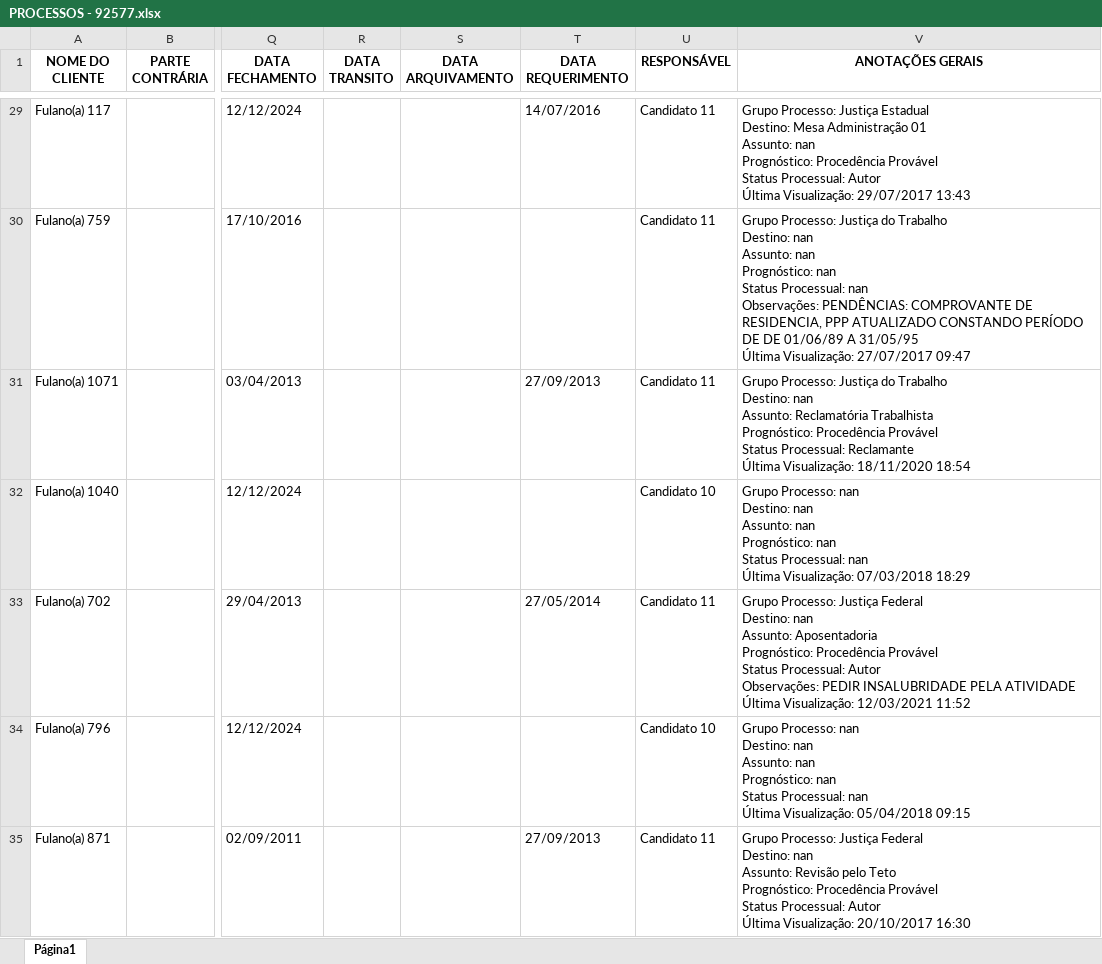
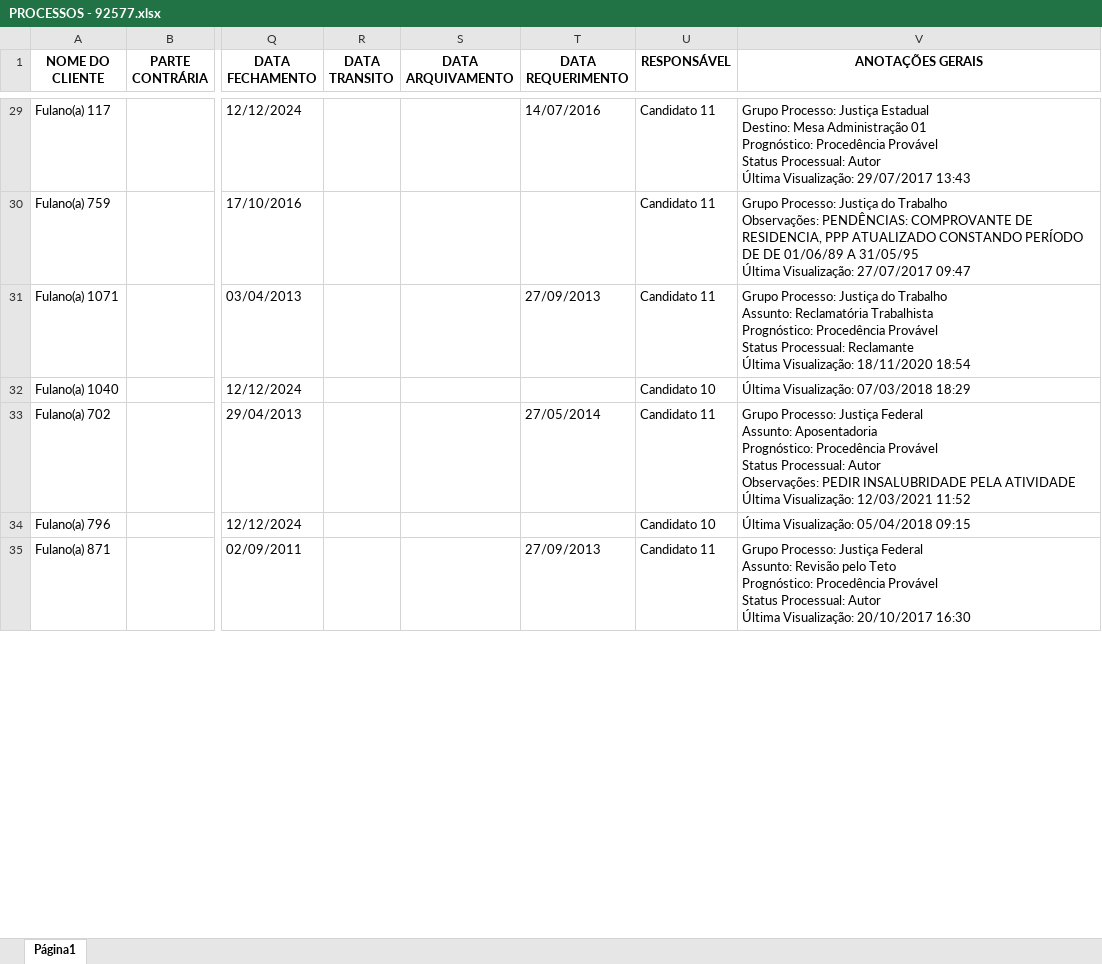
Before and after one commit to MarkFantini/ADVBOX-Teste, an Excel workbook: PROCESSOS - 92577.xlsx, sheet Página1, drawn as a sheet; only a part is shown, gaps mark what is left out; values as stored, in another font and other column widths than the file's, no borders; ↵ is a line break in a cell; the diff covers the shown part only; the diff names each change by its address in the sheet, - before the commit and + after, or states it on an @@ line.

```diff
--- a/PROCESSOS - 92577.xlsx (sheet Página1)
+++ b/PROCESSOS - 92577.xlsx (sheet Página1)
-V29 (ANOTAÇÕES GERAIS): …Administração 01 ↵ Assunto: nan ↵ Prognóstico: Procedência…
+V29 (ANOTAÇÕES GERAIS): …Administração 01 ↵ Prognóstico: Procedência…
-V30 (ANOTAÇÕES GERAIS): …do Trabalho ↵ Destino: nan ↵ Assunto: nan ↵ Prognóstico: nan ↵ Status Processual: nan ↵ Observações: PENDÊNCIAS:…
+V30 (ANOTAÇÕES GERAIS): …do Trabalho ↵ Observações: PENDÊNCIAS:…
-V31 (ANOTAÇÕES GERAIS): …do Trabalho ↵ Destino: nan ↵ Assunto: Reclamatória…
+V31 (ANOTAÇÕES GERAIS): …do Trabalho ↵ Assunto: Reclamatória…
-V32 (ANOTAÇÕES GERAIS): Grupo Processo: nan ↵ Destino: nan ↵ Assunto: nan ↵ Prognóstico: nan ↵ Status Processual: nan ↵ Última Visualização:…
+V32 (ANOTAÇÕES GERAIS): Última Visualização:…
-V33 (ANOTAÇÕES GERAIS): …Justiça Federal ↵ Destino: nan ↵ Assunto: Aposentadoria…
+V33 (ANOTAÇÕES GERAIS): …Justiça Federal ↵ Assunto: Aposentadoria…
-V34 (ANOTAÇÕES GERAIS): Grupo Processo: nan ↵ Destino: nan ↵ Assunto: nan ↵ Prognóstico: nan ↵ Status Processual: nan ↵ Última Visualização:…
+V34 (ANOTAÇÕES GERAIS): Última Visualização:…
-V35 (ANOTAÇÕES GERAIS): …Justiça Federal ↵ Destino: nan ↵ Assunto: Revisão…
+V35 (ANOTAÇÕES GERAIS): …Justiça Federal ↵ Assunto: Revisão…
```
Also changed, not shown: 595 edited cells elsewhere in this sheet, CLIENTES - 92577.xlsx, 2 other files.
